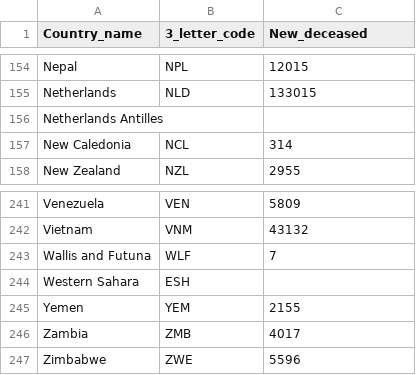
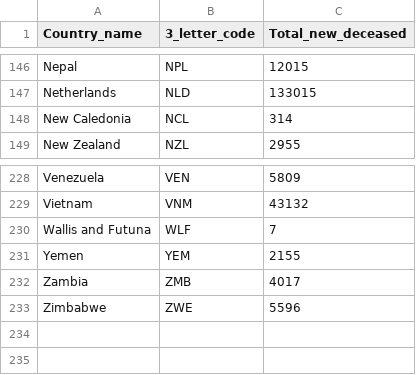
Before and after one commit to AbsZeroO/big-data, a CSV file: Poziom_1/wyniki/covid_deceased.csv, drawn as a sheet; only a part is shown, gaps mark what is left out; the diff covers the shown part only.

```diff
--- a/Poziom_1/wyniki/covid_deceased.csv
+++ b/Poziom_1/wyniki/covid_deceased.csv
@@ -1 +1 @@
-Country_name,3_letter_code,New_deceased
+Country_name,3_letter_code,Total_new_deceased
@@ -155,3 +147,2 @@ Nepal,NPL,12015
 Netherlands,NLD,133015
-Netherlands Antilles,,
 New Caledonia,NCL,314
@@ -243,3 +230,2 @@ Vietnam,VNM,43132
 Wallis and Futuna,WLF,7
-Western Sahara,ESH,
 Yemen,YEM,2155
```
Also changed, not shown: 12 removed rows elsewhere in this file, Poziom_1/wyniki/covid_statistic.csv, Poziom_1/wyniki/covid_trend_analysis.csv, 6 other files.
